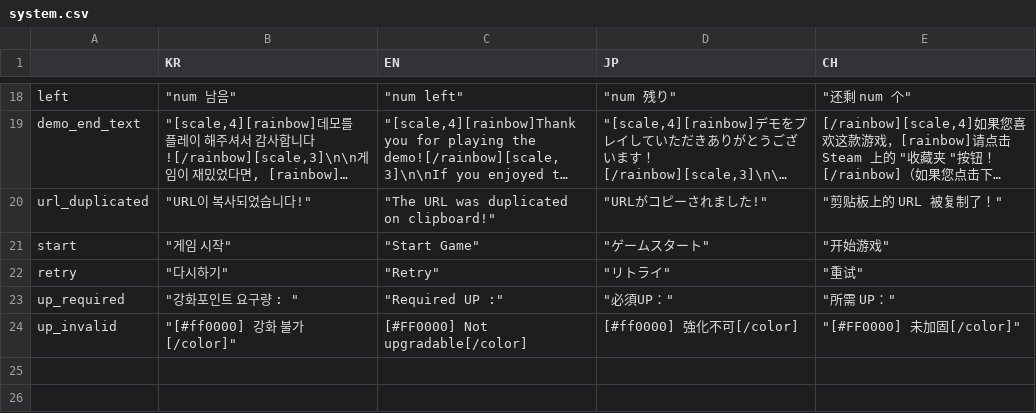
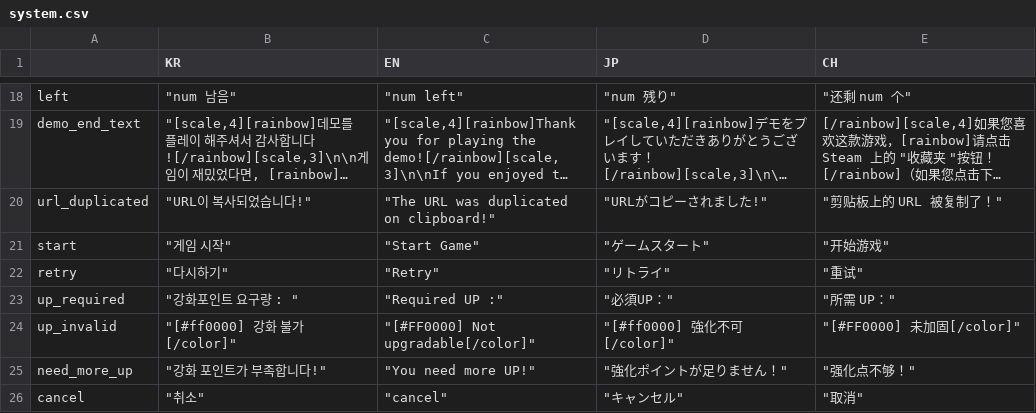
Before and after one commit to MatthewStone218/item_deck_building, a CSV file: item_deck_building/datafiles/system.csv, drawn as a sheet; only a part is shown, gaps mark what is left out; long unchanged cells end in ….

```diff
--- a/item_deck_building/datafiles/system.csv
+++ b/item_deck_building/datafiles/system.csv
@@ -23,2 +23,4 @@ retry,"""다시하기""","""Retry""","""リトライ""","""重试"""
 up_required,"""강화포인트 요구량 : ""","""Required UP :""","""必須UP：""","""所需 UP："""
-up_invalid,"""[#ff0000] 강화 불가[/color]""",[#FF0000] Not upgradable[/color],[#ff0000] 強化不可[/color],"""[#FF0000] 未加固[/color]"""
+up_invalid,"""[#ff0000] 강화 불가[/color]""","""[#FF0000] Not upgradable[/color]""","""[#ff0000] 強化不可[/color]""","""[#FF0000] 未加固[/color]"""
+need_more_up,"""강화 포인트가 부족합니다!""","""You need more UP!""","""強化ポイントが足りません！""","""强化点不够！"""
+cancel,"""취소""","""cancel""","""キャンセル""","""取消"""
```
Also changed, not shown: item_deck_building/datafiles/items.csv, 29 other files.
